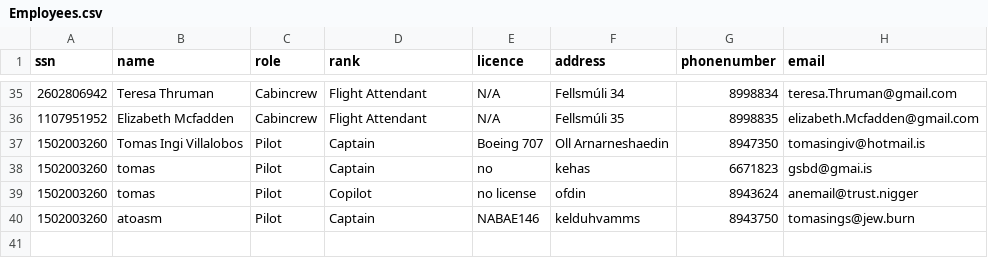
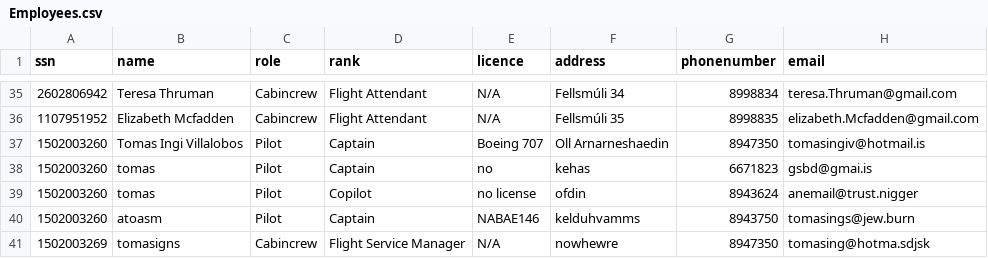
Before and after one commit to TomasIV/Verklegt1, a CSV file: CSVFiles/Employees.csv, drawn as a sheet; only a part is shown, gaps mark what is left out; the diff names each change by its address in the sheet, - before the commit and + after, or states it on an @@ line.

```diff
--- a/CSVFiles/Employees.csv
+++ b/CSVFiles/Employees.csv
+row 41: 1502003269 | tomasigns | Cabincrew | Flight Service Manager | N/A | nowhewre | 8947350 | tomasing@hotma.sdjsk
```
Also changed, not shown: 8 other files.
